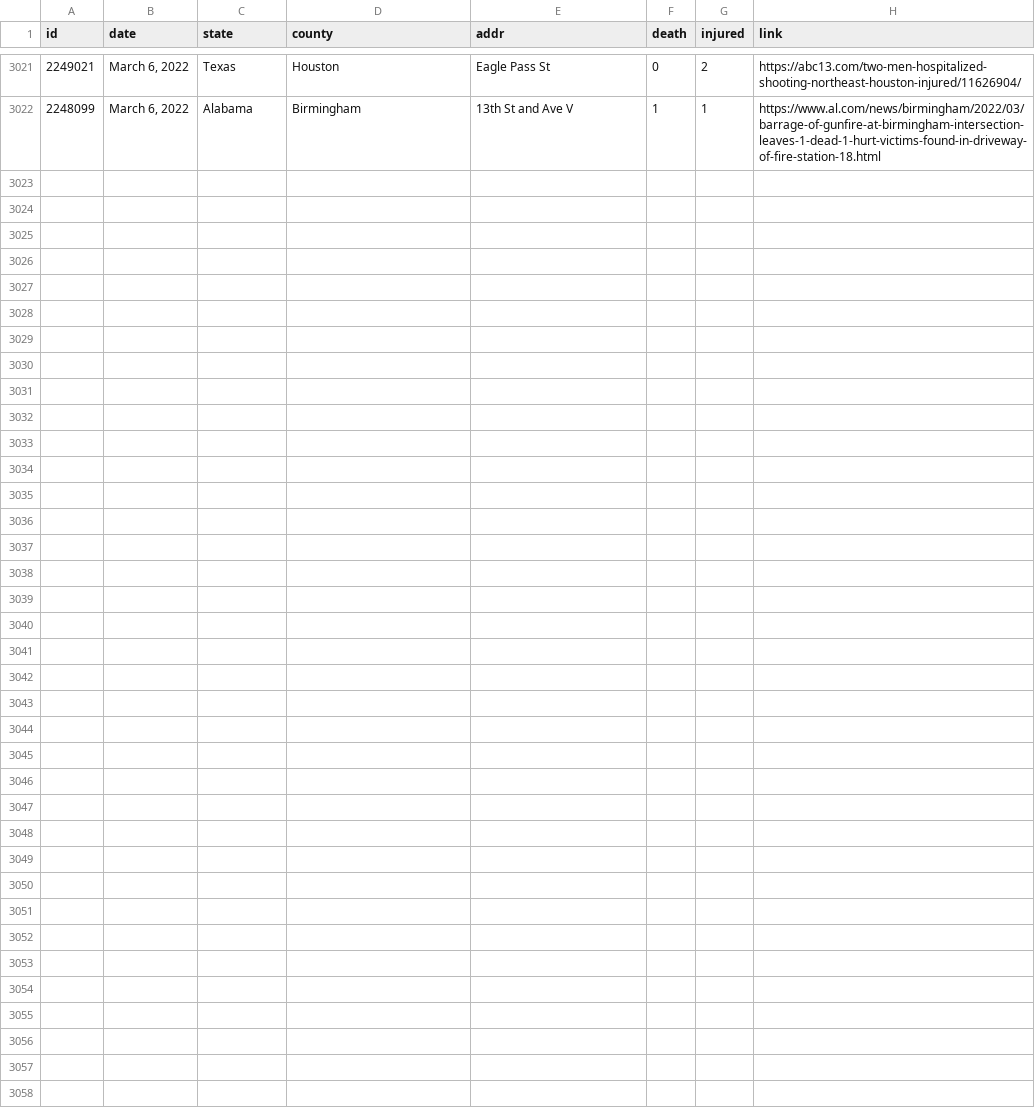
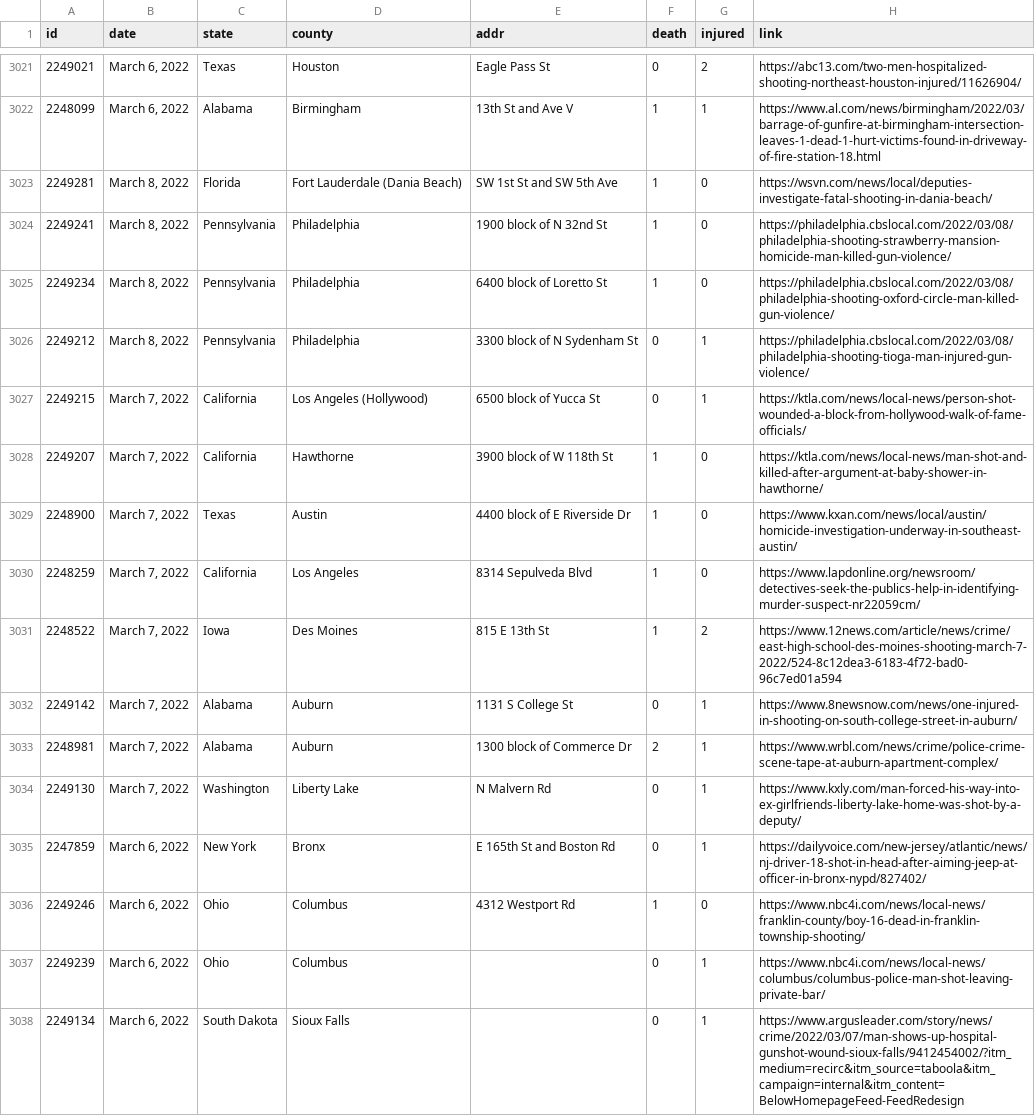
Before and after one commit to ch2ohch2oh/usgunviolence, a CSV file: data/merged.csv, drawn as a sheet; only a part is shown, gaps mark what is left out.

```diff
--- a/data/merged.csv
+++ b/data/merged.csv
@@ -3022 +3022,17 @@ id,date,state,county,addr,death,injured,link
 2248099,"March 6, 2022",Alabama,Birmingham,13th St and Ave V,1,1,https://www.al.com/news/birmingham/2022/03/barrage-of-gunfire-at-birmingham-intersection-leaves-1-dead-1-hurt-victims-found-in-driveway-of-fire-station-18.html
+2249281,"March 8, 2022",Florida,Fort Lauderdale (Dania Beach),SW 1st St and SW 5th Ave,1,0,https://wsvn.com/news/local/deputies-investigate-fatal-shooting-in-dania-beach/
+2249241,"March 8, 2022",Pennsylvania,Philadelphia,1900 block of N 32nd St,1,0,https://philadelphia.cbslocal.com/2022/03/08/philadelphia-shooting-strawberry-mansion-homicide-man-killed-gun-violence/
+2249234,"March 8, 2022",Pennsylvania,Philadelphia,6400 block of Loretto St,1,0,https://philadelphia.cbslocal.com/2022/03/08/philadelphia-shooting-oxford-circle-man-killed-gun-violence/
+2249212,"March 8, 2022",Pennsylvania,Philadelphia,3300 block of N Sydenham St,0,1,https://philadelphia.cbslocal.com/2022/03/08/philadelphia-shooting-tioga-man-injured-gun-violence/
+2249215,"March 7, 2022",California,Los Angeles (Hollywood),6500 block of Yucca St,0,1,https://ktla.com/news/local-news/person-shot-wounded-a-block-from-hollywood-walk-of-fame-officials/
+2249207,"March 7, 2022",California,Hawthorne,3900 block of W 118th St,1,0,https://ktla.com/news/local-news/man-shot-and-killed-after-argument-at-baby-shower-in-hawthorne/
+2248900,"March 7, 2022",Texas,Austin,4400 block of E Riverside Dr,1,0,https://www.kxan.com/news/local/austin/homicide-investigation-underway-in-southeast-austin/
+2248259,"March 7, 2022",California,Los Angeles,8314 Sepulveda Blvd,1,0,https://www.lapdonline.org/newsroom/detectives-seek-the-publics-help-in-identifying-murder-suspect-nr22059cm/
+2248522,"March 7, 2022",Iowa,Des Moines,815 E 13th St,1,2,https://www.12news.com/article/news/crime/east-high-school-des-moines-shooting-march-7-2022/524-8c12dea3-6183-4f72-bad0-96c7ed01a594
+2249142,"March 7, 2022",Alabama,Auburn,1131 S College St,0,1,https://www.8newsnow.com/news/one-injured-in-shooting-on-south-college-street-in-auburn/
+2248981,"March 7, 2022",Alabama,Auburn,1300 block of Commerce Dr,2,1,https://www.wrbl.com/news/crime/police-crime-scene-tape-at-auburn-apartment-complex/
+2249130,"March 7, 2022",Washington,Liberty Lake,N Malvern Rd,0,1,https://www.kxly.com/man-forced-his-way-into-ex-girlfriends-liberty-lake-home-was-shot-by-a-deputy/
+2247859,"March 6, 2022",New York,Bronx,E 165th St and Boston Rd,0,1,https://dailyvoice.com/new-jersey/atlantic/news/nj-driver-18-shot-in-head-after-aiming-jeep-at-officer-in-bronx-nypd/827402/
+2249246,"March 6, 2022",Ohio,Columbus,4312 Westport Rd,1,0,https://www.nbc4i.com/news/local-news/franklin-county/boy-16-dead-in-franklin-township-shooting/
+2249239,"March 6, 2022",Ohio,Columbus,,0,1,https://www.nbc4i.com/news/local-news/columbus/columbus-police-man-shot-leaving-private-bar/
+2249134,"March 6, 2022",South Dakota,Sioux Falls,,0,1,https://www.argusleader.com/story/news/crime/2022/03/07/man-shows-up-hospital-gunshot-wound-sioux-falls/9412454002/?itm_medium=recirc&itm_source=taboola&itm_campaign=internal&itm_content=BelowHomepageFeed-FeedRedesign
```
Also changed, not shown: data/data-2022-03-08.csv, 3 other files.
